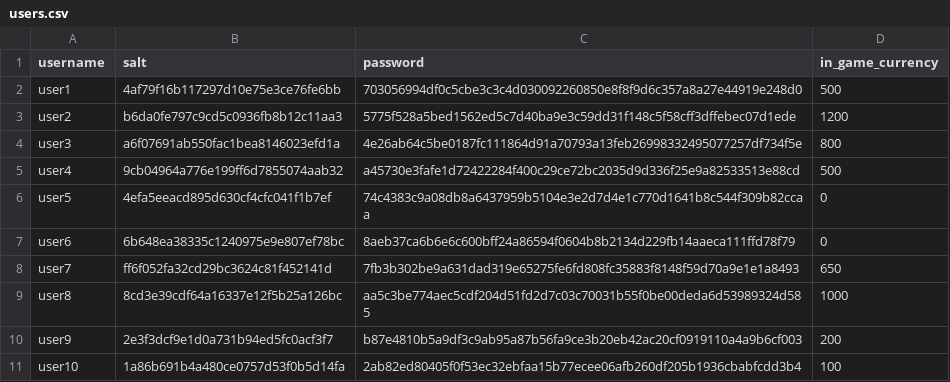
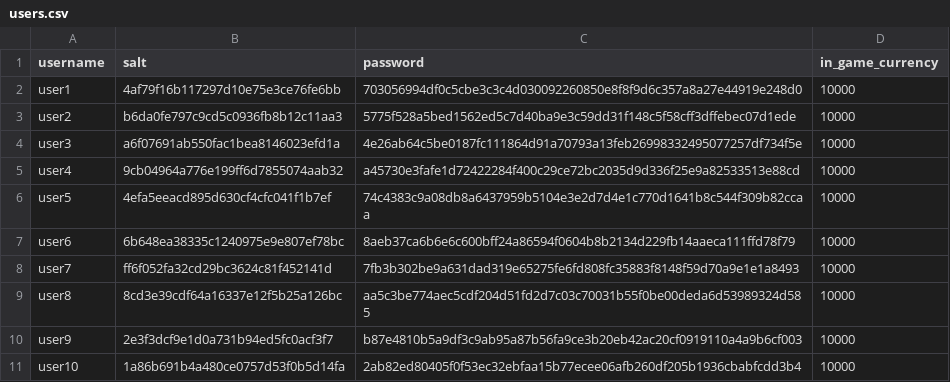
Before and after one commit to NicolaStaniscia/ASE_Project_24-25, a CSV file: src/init_db/users.csv, drawn as a sheet.

Commit message:
update am integration test and users.csv

```diff
--- a/src/init_db/users.csv
+++ b/src/init_db/users.csv
@@ -1,11 +1,11 @@
 username,salt,password,in_game_currency
-user1,4af79f16b117297d10e75e3ce76fe6bb,703056994df0c5cbe3c3c4d030092260850e8f8f9d6c357a8a27e44919e248d0,500
-user2,b6da0fe797c9cd5c0936fb8b12c11aa3,5775f528a5bed1562ed5c7d40ba9e3c59dd31f148c5f58cff3dffebec07d1ede,1200
-user3,a6f07691ab550fac1bea8146023efd1a,4e26ab64c5be0187fc111864d91a70793a13feb26998332495077257df734f5e,800
-user4,9cb04964a776e199ff6d7855074aab32,a45730e3fafe1d72422284f400c29ce72bc2035d9d336f25e9a82533513e88cd,500
-user5,4efa5eeacd895d630cf4cfc041f1b7ef,74c4383c9a08db8a6437959b5104e3e2d7d4e1c770d1641b8c544f309b82ccaa,0
-user6,6b648ea38335c1240975e9e807ef78bc,8aeb37ca6b6e6c600bff24a86594f0604b8b2134d229fb14aaeca111ffd78f79,0
-user7,ff6f052fa32cd29bc3624c81f452141d,7fb3b302be9a631dad319e65275fe6fd808fc35883f8148f59d70a9e1e1a8493,650
-user8,8cd3e39cdf64a16337e12f5b25a126bc,aa5c3be774aec5cdf204d51fd2d7c03c70031b55f0be00deda6d53989324d585,1000
-user9,2e3f3dcf9e1d0a731b94ed5fc0acf3f7,b87e4810b5a9df3c9ab95a87b56fa9ce3b20eb42ac20cf0919110a4a9b6cf003,200
-user10,1a86b691b4a480ce0757d53f0b5d14fa,2ab82ed80405f0f53ec32ebfaa15b77ecee06afb260df205b1936cbabfcdd3b4,100
+user1,4af79f16b117297d10e75e3ce76fe6bb,703056994df0c5cbe3c3c4d030092260850e8f8f9d6c357a8a27e44919e248d0,10000
+user2,b6da0fe797c9cd5c0936fb8b12c11aa3,5775f528a5bed1562ed5c7d40ba9e3c59dd31f148c5f58cff3dffebec07d1ede,10000
+user3,a6f07691ab550fac1bea8146023efd1a,4e26ab64c5be0187fc111864d91a70793a13feb26998332495077257df734f5e,10000
+user4,9cb04964a776e199ff6d7855074aab32,a45730e3fafe1d72422284f400c29ce72bc2035d9d336f25e9a82533513e88cd,10000
+user5,4efa5eeacd895d630cf4cfc041f1b7ef,74c4383c9a08db8a6437959b5104e3e2d7d4e1c770d1641b8c544f309b82ccaa,10000
+user6,6b648ea38335c1240975e9e807ef78bc,8aeb37ca6b6e6c600bff24a86594f0604b8b2134d229fb14aaeca111ffd78f79,10000
+user7,ff6f052fa32cd29bc3624c81f452141d,7fb3b302be9a631dad319e65275fe6fd808fc35883f8148f59d70a9e1e1a8493,10000
+user8,8cd3e39cdf64a16337e12f5b25a126bc,aa5c3be774aec5cdf204d51fd2d7c03c70031b55f0be00deda6d53989324d585,10000
+user9,2e3f3dcf9e1d0a731b94ed5fc0acf3f7,b87e4810b5a9df3c9ab95a87b56fa9ce3b20eb42ac20cf0919110a4a9b6cf003,10000
+user10,1a86b691b4a480ce0757d53f0b5d14fa,2ab82ed80405f0f53ec32ebfaa15b77ecee06afb260df205b1936cbabfcdd3b4,10000
```
Also changed, not shown: 2 other files.
